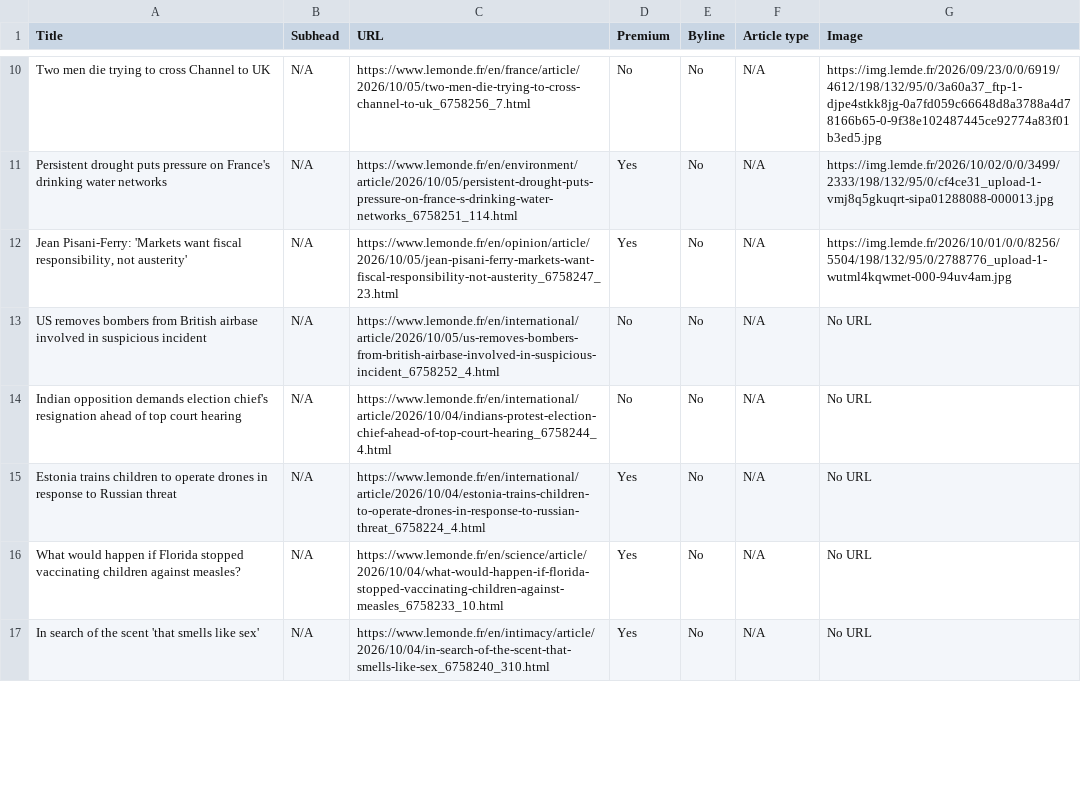
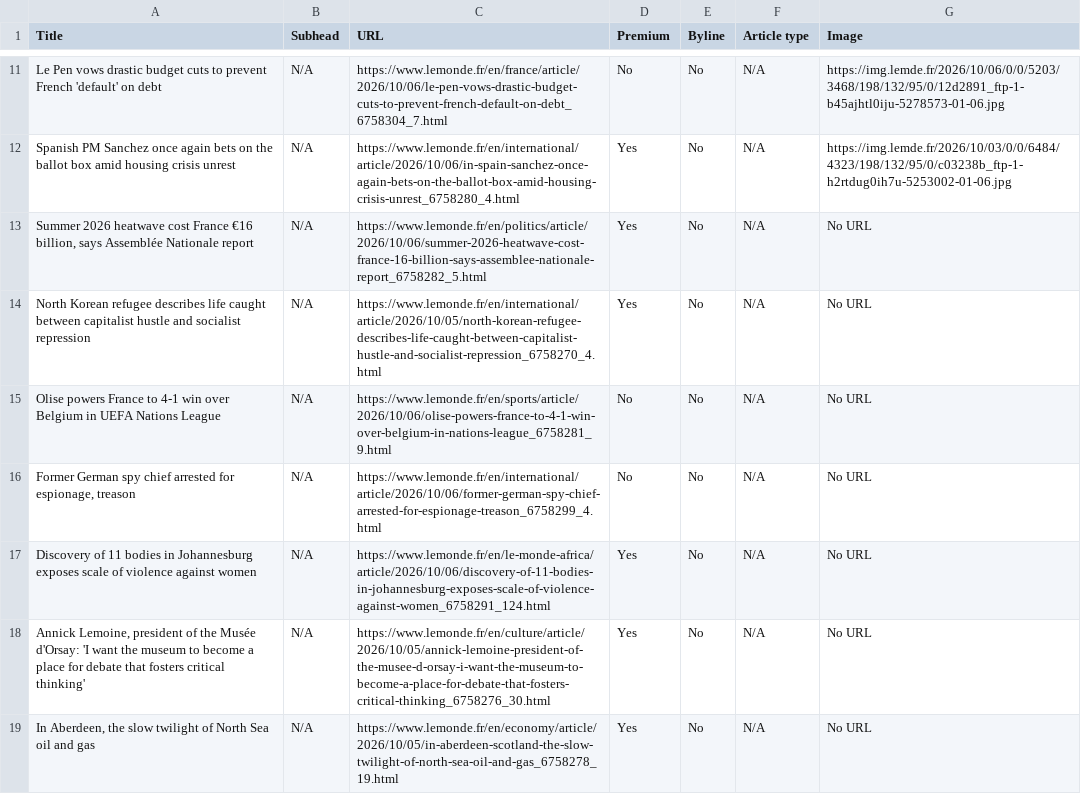
Before and after one commit to ChrisCaurla/07-homework-Le_Monde, a CSV file: Le_Monde-Auto_update.csv, drawn as a sheet; only a part is shown, gaps mark what is left out; addresses are those after the commit; the diff covers the shown part only; the diff names each change by its address in the sheet, - before the commit and + after, or states it on an @@ line.

```diff
--- a/Le_Monde-Auto_update.csv
+++ b/Le_Monde-Auto_update.csv
-A11 (Title): Two men die trying to cross Channel to UK
+A11 (Title): Le Pen vows drastic budget cuts to prevent French 'default' on debt
-C11 (URL): https://www.lemonde.fr/en/france/article/2026/10/05/two-men-die-trying-to-cross-channel-to-uk_6758256_7.html
+C11 (URL): https://www.lemonde.fr/en/france/article/2026/10/06/le-pen-vows-drastic-budget-cuts-to-prevent-french-default-on-debt_6758304_7.html
-G11 (Image): https://img.lemde.fr/2026/09/23/0/0/6919/4612/198/132/95/0/3a60a37_ftp-1-djpe4stkk8jg-0a7fd059c66648d8a3788a4d78166b65-0-9f38e102487445ce92774a83f01b3ed5.jpg
+G11 (Image): https://img.lemde.fr/2026/10/06/0/0/5203/3468/198/132/95/0/12d2891_ftp-1-b45ajhtl0iju-5278573-01-06.jpg
-A12 (Title): Persistent drought puts pressure on France's drinking water networks
+A12 (Title): Spanish PM Sanchez once again bets on the ballot box amid housing crisis unrest
-C12 (URL): https://www.lemonde.fr/en/environment/article/2026/10/05/persistent-drought-puts-pressure-on-france-s-drinking-water-networks_6758251_114.html
+C12 (URL): https://www.lemonde.fr/en/international/article/2026/10/06/in-spain-sanchez-once-again-bets-on-the-ballot-box-amid-housing-crisis-unrest_6758280_4.html
-G12 (Image): https://img.lemde.fr/2026/10/02/0/0/3499/2333/198/132/95/0/cf4ce31_upload-1-vmj8q5gkuqrt-sipa01288088-000013.jpg
+G12 (Image): https://img.lemde.fr/2026/10/03/0/0/6484/4323/198/132/95/0/c03238b_ftp-1-h2rtdug0ih7u-5253002-01-06.jpg
+row 13: Summer 2026 heatwave cost France €16 billion, says Assemblée Nationale report | N/A | https://www.lemonde.fr/en/politics/article/2026/10/06/summer-2026-heatwave-cost-france-16-billion-says-assemblee-nationale-report_6758282_5.html | Yes | No | N/A | No URL
-A14 (Title): Jean Pisani-Ferry: 'Markets want fiscal responsibility, not austerity'
+A14 (Title): North Korean refugee describes life caught between capitalist hustle and socialist repression
-C14 (URL): https://www.lemonde.fr/en/opinion/article/2026/10/05/jean-pisani-ferry-markets-want-fiscal-responsibility-not-austerity_6758247_23.html
+C14 (URL): https://www.lemonde.fr/en/international/article/2026/10/05/north-korean-refugee-describes-life-caught-between-capitalist-hustle-and-socialist-repression_6758270_4.html
-G14 (Image): https://img.lemde.fr/2026/10/01/0/0/8256/5504/198/132/95/0/2788776_upload-1-wutml4kqwmet-000-94uv4am.jpg
+G14 (Image): No URL
-A15 (Title): US removes bombers from British airbase involved in suspicious incident
+A15 (Title): Olise powers France to 4-1 win over Belgium in UEFA Nations League
-C15 (URL): https://www.lemonde.fr/en/international/article/2026/10/05/us-removes-bombers-from-british-airbase-involved-in-suspicious-incident_6758252_4.html
+C15 (URL): https://www.lemonde.fr/en/sports/article/2026/10/06/olise-powers-france-to-4-1-win-over-belgium-in-nations-league_6758281_9.html
-A16 (Title): Indian opposition demands election chief's resignation ahead of top court hearing
+A16 (Title): Former German spy chief arrested for espionage, treason
-C16 (URL): https://www.lemonde.fr/en/international/article/2026/10/04/indians-protest-election-chief-ahead-of-top-court-hearing_6758244_4.html
+C16 (URL): https://www.lemonde.fr/en/international/article/2026/10/06/former-german-spy-chief-arrested-for-espionage-treason_6758299_4.html
-A17 (Title): Estonia trains children to operate drones in response to Russian threat
+A17 (Title): Discovery of 11 bodies in Johannesburg exposes scale of violence against women
-C17 (URL): https://www.lemonde.fr/en/international/article/2026/10/04/estonia-trains-children-to-operate-drones-in-response-to-russian-threat_6758224_4.html
+C17 (URL): https://www.lemonde.fr/en/le-monde-africa/article/2026/10/06/discovery-of-11-bodies-in-johannesburg-exposes-scale-of-violence-against-women_6758291_124.html
-A18 (Title): What would happen if Florida stopped vaccinating children against measles?
+A18 (Title): Annick Lemoine, president of the Musée d'Orsay: 'I want the museum to become a place for debate that fosters critical thinking'
-C18 (URL): https://www.lemonde.fr/en/science/article/2026/10/04/what-would-happen-if-florida-stopped-vaccinating-children-against-measles_6758233_10.html
+C18 (URL): https://www.lemonde.fr/en/culture/article/2026/10/05/annick-lemoine-president-of-the-musee-d-orsay-i-want-the-museum-to-become-a-place-for-debate-that-fosters-critical-thinking_6758276_30.html
-A19 (Title): In search of the scent 'that smells like sex'
+A19 (Title): In Aberdeen, the slow twilight of North Sea oil and gas
-C19 (URL): https://www.lemonde.fr/en/intimacy/article/2026/10/04/in-search-of-the-scent-that-smells-like-sex_6758240_310.html
+C19 (URL): https://www.lemonde.fr/en/economy/article/2026/10/05/in-aberdeen-scotland-the-slow-twilight-of-north-sea-oil-and-gas_6758278_19.html
```
Also changed, not shown: 5 added rows, 6 removed rows and 34 edited cells elsewhere in this file.
